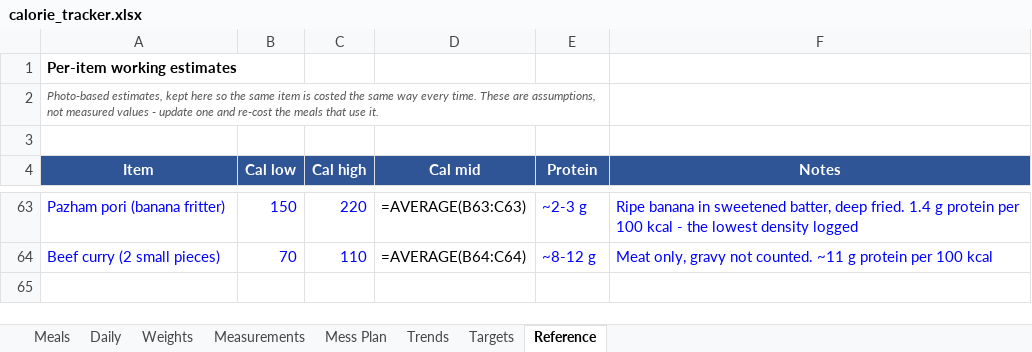
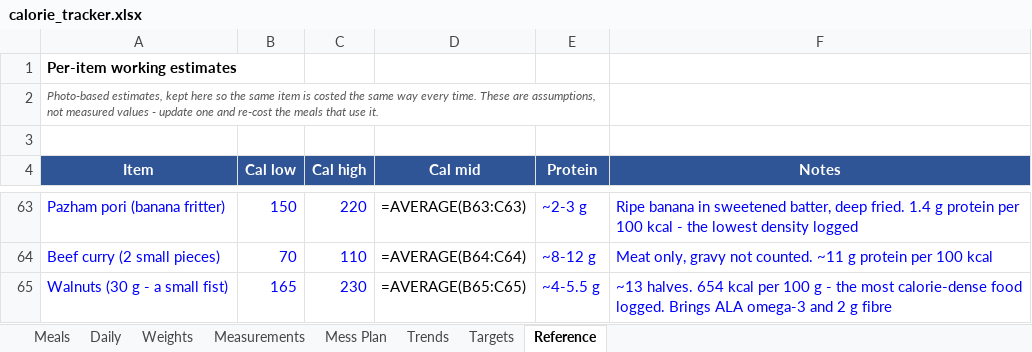
Before and after one commit to cakiran369/Kiranwebsite, an Excel workbook: nutrition/calorie_tracker.xlsx, sheet Reference, drawn as a sheet; only a part is shown, gaps mark what is left out; values as stored, in another font and other column widths than the file's, no borders; formulas without a stored value are shown as written; the diff names each change by its address in the sheet, - before the commit and + after, or states it on an @@ line.

```diff
--- a/nutrition/calorie_tracker.xlsx (sheet Reference)
+++ b/nutrition/calorie_tracker.xlsx (sheet Reference)
+row 65: Walnuts (30 g - a small fist) | 165 | 230 | =AVERAGE(B65:C65) | ~4-5.5 g | ~13 halves. 654 kcal per 100 g - the most calorie-dense food logged. Brings ALA omega-3 and 2 g fibre
```
Also changed, not shown: sheet Daily, sheet Meals, 3 other files.
